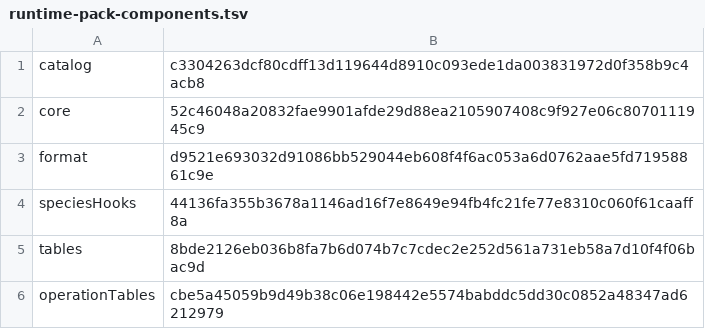
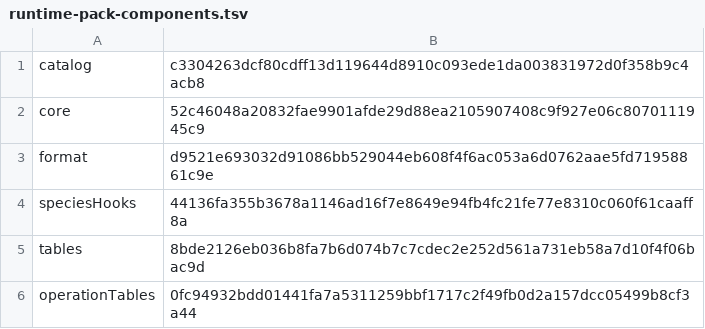
Before and after one commit to sensey12-mm/Maestro, a TSV file: src/main/resources/com/maestroai/training/runtime-pack-components.tsv, drawn as a sheet.

```diff
--- a/src/main/resources/com/maestroai/training/runtime-pack-components.tsv
+++ b/src/main/resources/com/maestroai/training/runtime-pack-components.tsv
@@ -5,2 +5,2 @@ speciesHooks	44136fa355b3678a1146ad16f7e8649e94fb4fc21fe77e8310c060f61caaff8a
 tables	8bde2126eb036b8fa7b6d074b7c7cdec2e252d561a731eb58a7d10f4f06bac9d
-operationTables	cbe5a45059b9d49b38c06e198442e5574babddc5dd30c0852a48347ad6212979
+operationTables	0fc94932bdd01441fa7a5311259bbf1717c2f49fb0d2a157dcc05499b8cf3a44
```
Also changed, not shown: src/main/resources/com/maestroai/training/runtime-domain-components.tsv, src/main/resources/com/maestroai/training/runtime-pack-reload-components.tsv, 20 other files.
